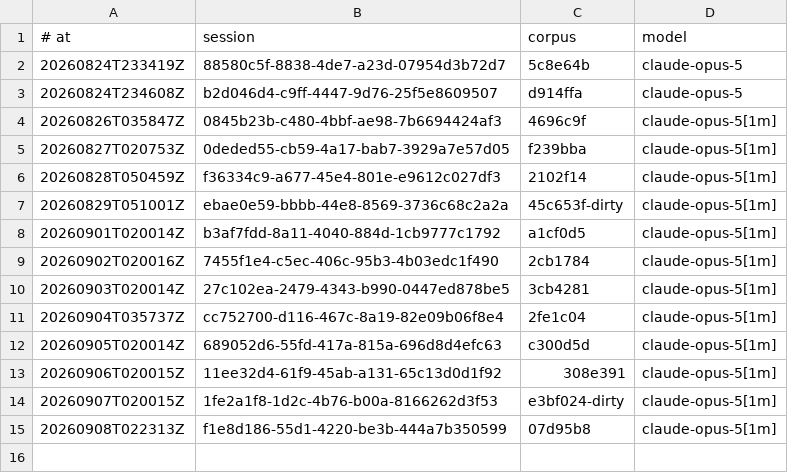
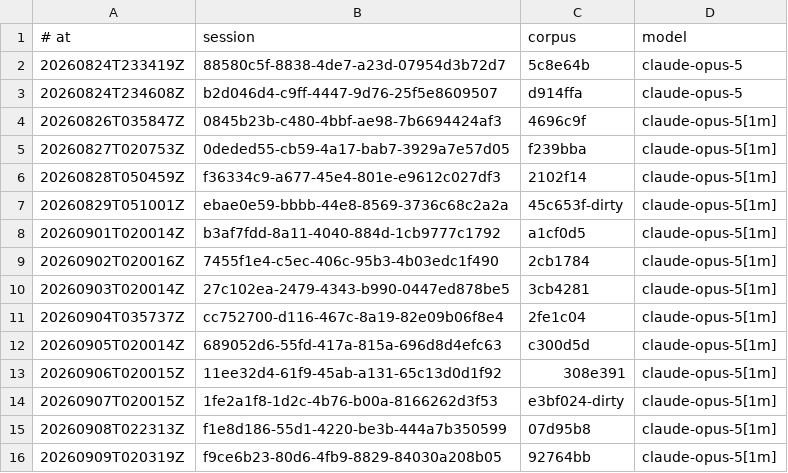
Before and after one commit to RearAdmiralPants/claudebrain-provenance, a TSV file: awakenings.tsv, drawn as a sheet.

```diff
--- a/awakenings.tsv
+++ b/awakenings.tsv
@@ -15 +15,2 @@
 20260908T022313Z	f1e8d186-55d1-4220-be3b-444a7b350599	07d95b8	claude-opus-5[1m]
+20260909T020319Z	f9ce6b23-80d6-4fb9-8829-84030a208b05	92764bb	claude-opus-5[1m]
```
Also changed, not shown: chains.tsv, corpus.tsv, 2 other files.
